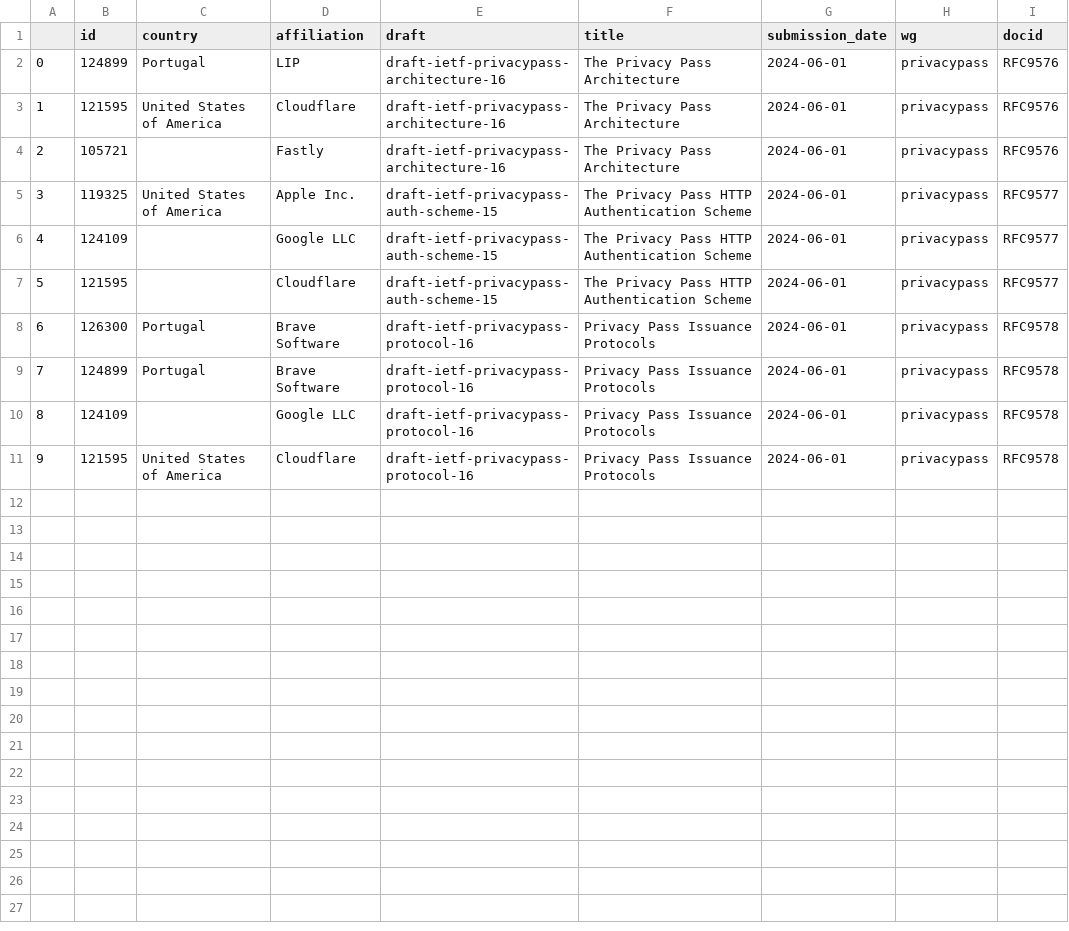
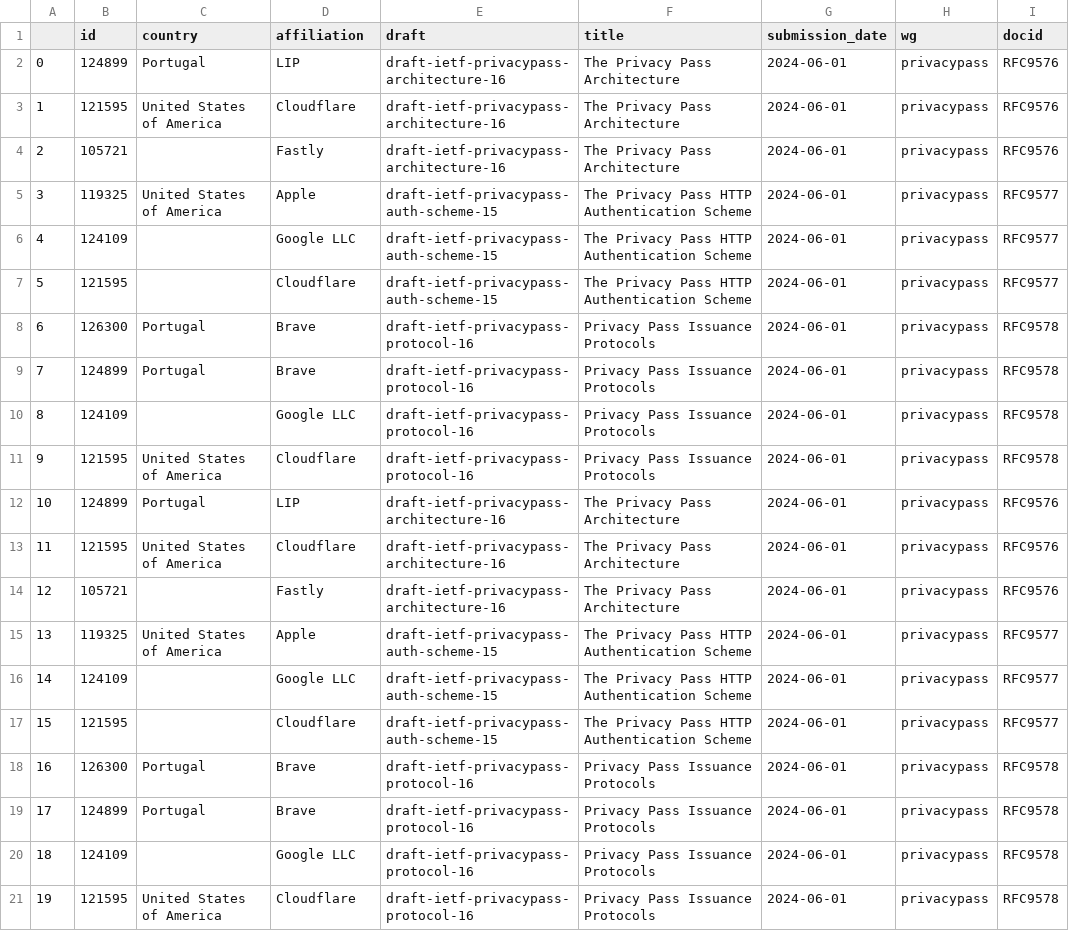
Before and after one commit to u451f/almanac.article19.org, a CSV file: assets/data/dashboard/authorship/ietf-privacypass.csv, drawn as a sheet.

```diff
--- a/assets/data/dashboard/authorship/ietf-privacypass.csv
+++ b/assets/data/dashboard/authorship/ietf-privacypass.csv
@@ -4,8 +4,18 @@
 2,105721,,Fastly,draft-ietf-privacypass-architecture-16,The Privacy Pass Architecture,2024-06-01,privacypass,RFC9576
-3,119325,United States of America,Apple Inc.,draft-ietf-privacypass-auth-scheme-15,The Privacy Pass HTTP Authentication Scheme,2024-06-01,privacypass,RFC9577
+3,119325,United States of America,Apple,draft-ietf-privacypass-auth-scheme-15,The Privacy Pass HTTP Authentication Scheme,2024-06-01,privacypass,RFC9577
 4,124109,,Google LLC,draft-ietf-privacypass-auth-scheme-15,The Privacy Pass HTTP Authentication Scheme,2024-06-01,privacypass,RFC9577
 5,121595,,Cloudflare,draft-ietf-privacypass-auth-scheme-15,The Privacy Pass HTTP Authentication Scheme,2024-06-01,privacypass,RFC9577
-6,126300,Portugal,Brave Software,draft-ietf-privacypass-protocol-16,Privacy Pass Issuance Protocols,2024-06-01,privacypass,RFC9578
-7,124899,Portugal,Brave Software,draft-ietf-privacypass-protocol-16,Privacy Pass Issuance Protocols,2024-06-01,privacypass,RFC9578
+6,126300,Portugal,Brave,draft-ietf-privacypass-protocol-16,Privacy Pass Issuance Protocols,2024-06-01,privacypass,RFC9578
+7,124899,Portugal,Brave,draft-ietf-privacypass-protocol-16,Privacy Pass Issuance Protocols,2024-06-01,privacypass,RFC9578
 8,124109,,Google LLC,draft-ietf-privacypass-protocol-16,Privacy Pass Issuance Protocols,2024-06-01,privacypass,RFC9578
 9,121595,United States of America,Cloudflare,draft-ietf-privacypass-protocol-16,Privacy Pass Issuance Protocols,2024-06-01,privacypass,RFC9578
+10,124899,Portugal,LIP,draft-ietf-privacypass-architecture-16,The Privacy Pass Architecture,2024-06-01,privacypass,RFC9576
+11,121595,United States of America,Cloudflare,draft-ietf-privacypass-architecture-16,The Privacy Pass Architecture,2024-06-01,privacypass,RFC9576
+12,105721,,Fastly,draft-ietf-privacypass-architecture-16,The Privacy Pass Architecture,2024-06-01,privacypass,RFC9576
+13,119325,United States of America,Apple,draft-ietf-privacypass-auth-scheme-15,The Privacy Pass HTTP Authentication Scheme,2024-06-01,privacypass,RFC9577
+14,124109,,Google LLC,draft-ietf-privacypass-auth-scheme-15,The Privacy Pass HTTP Authentication Scheme,2024-06-01,privacypass,RFC9577
+15,121595,,Cloudflare,draft-ietf-privacypass-auth-scheme-15,The Privacy Pass HTTP Authentication Scheme,2024-06-01,privacypass,RFC9577
+16,126300,Portugal,Brave,draft-ietf-privacypass-protocol-16,Privacy Pass Issuance Protocols,2024-06-01,privacypass,RFC9578
+17,124899,Portugal,Brave,draft-ietf-privacypass-protocol-16,Privacy Pass Issuance Protocols,2024-06-01,privacypass,RFC9578
+18,124109,,Google LLC,draft-ietf-privacypass-protocol-16,Privacy Pass Issuance Protocols,2024-06-01,privacypass,RFC9578
+19,121595,United States of America,Cloudflare,draft-ietf-privacypass-protocol-16,Privacy Pass Issuance Protocols,2024-06-01,privacypass,RFC9578
```
Also changed, not shown: assets/data/dashboard/authorship/ietf-add.csv, assets/data/dashboard/authorship/ietf-dprive.csv, 18 other files.
